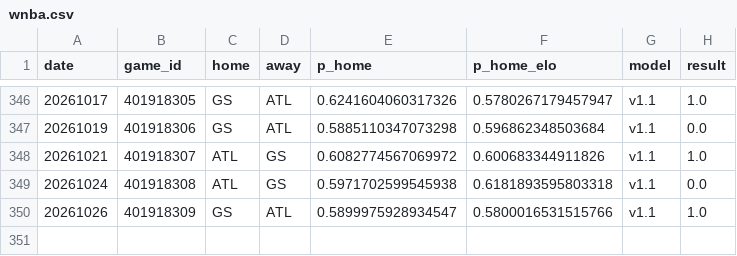
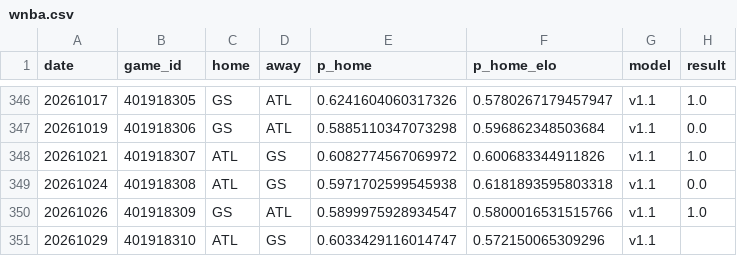
Before and after one commit to azcal/forecasting-lab, a CSV file: data/wnba.csv, drawn as a sheet; only a part is shown, gaps mark what is left out; the diff names each change by its address in the sheet, - before the commit and + after, or states it on an @@ line.

```diff
--- a/data/wnba.csv
+++ b/data/wnba.csv
+row 351: 20261029 | 401918310 | ATL | GS | 0.6033429116014747 | 0.572150065309296 | v1.1
```
Also changed, not shown: data/cs2.csv, data/ncaaf.csv, 5 other files.
